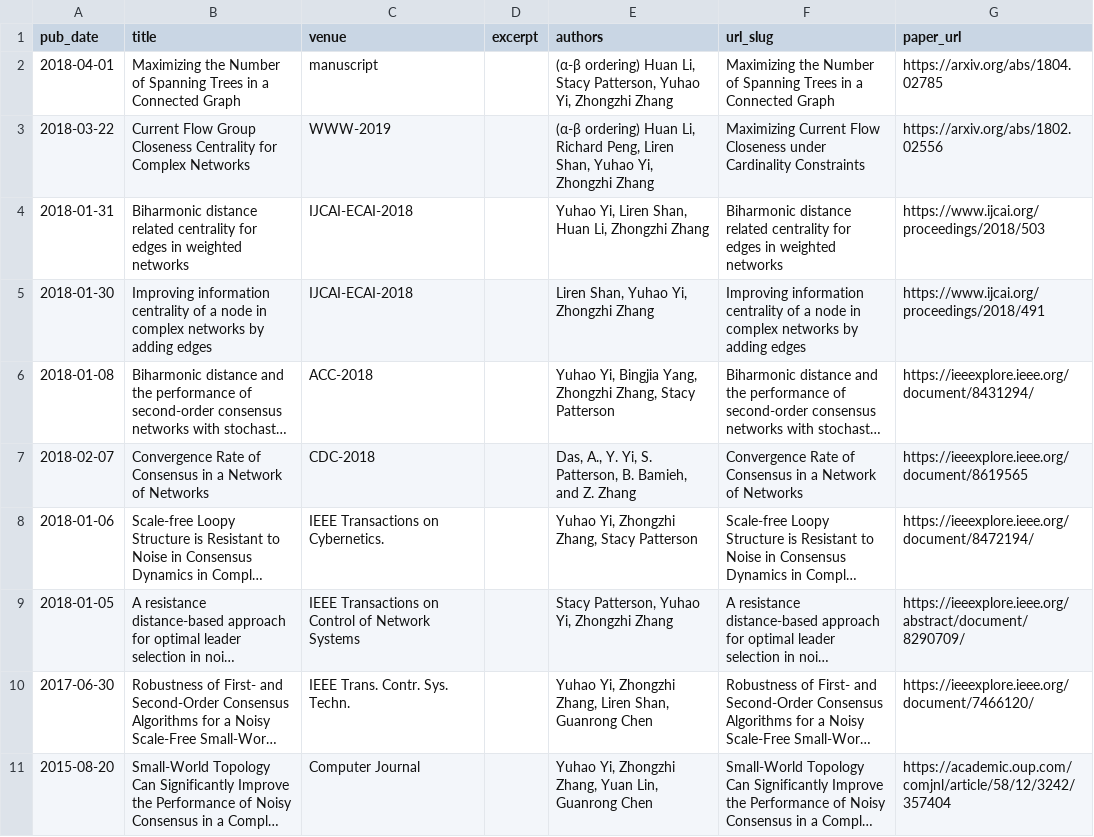
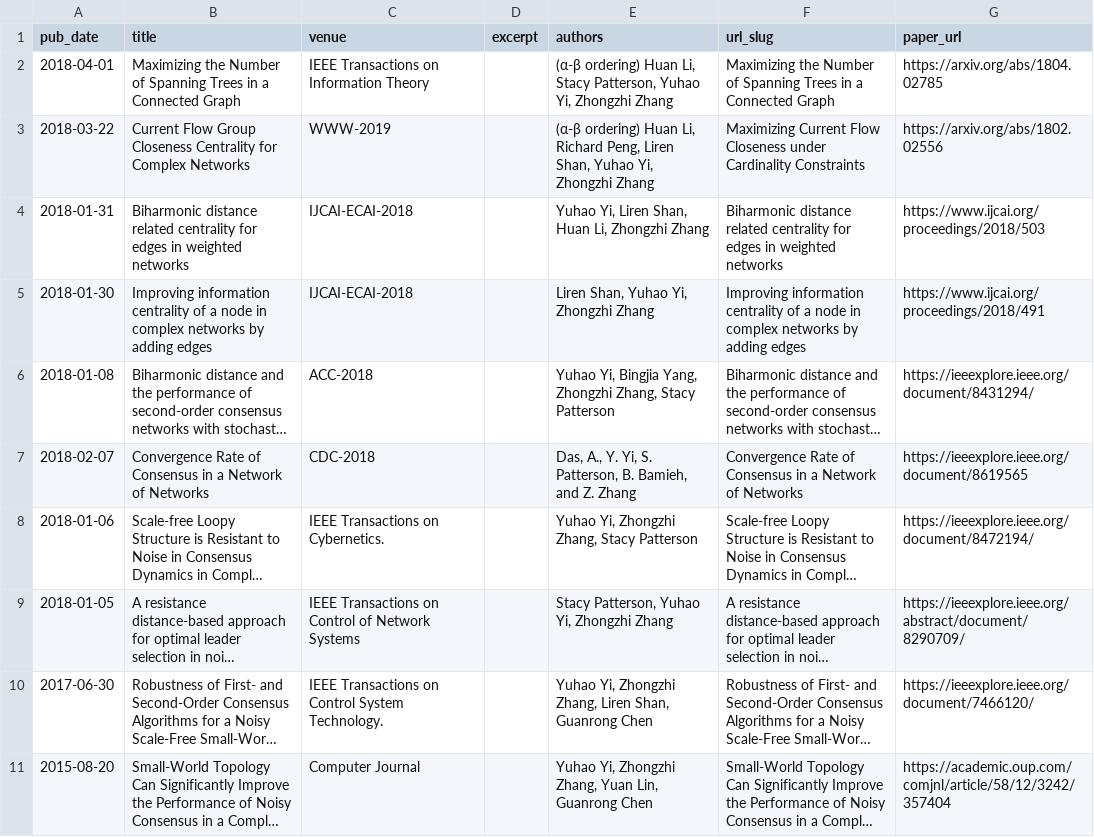
Before and after one commit to yhyi15/yhyi15.github.io, a TSV file: markdown_generator/publications.tsv, drawn as a sheet; long unchanged cells end in …; the diff names each change by its address in the sheet, - before the commit and + after, or states it on an @@ line.

Commit message:
tit

```diff
--- a/markdown_generator/publications.tsv
+++ b/markdown_generator/publications.tsv
-C2 (venue): manuscript
+C2 (venue): IEEE Transactions on Information Theory
-C10 (venue): IEEE Trans. Contr. Sys. Techn.
+C10 (venue): IEEE Transactions on Control System Technology.
```
